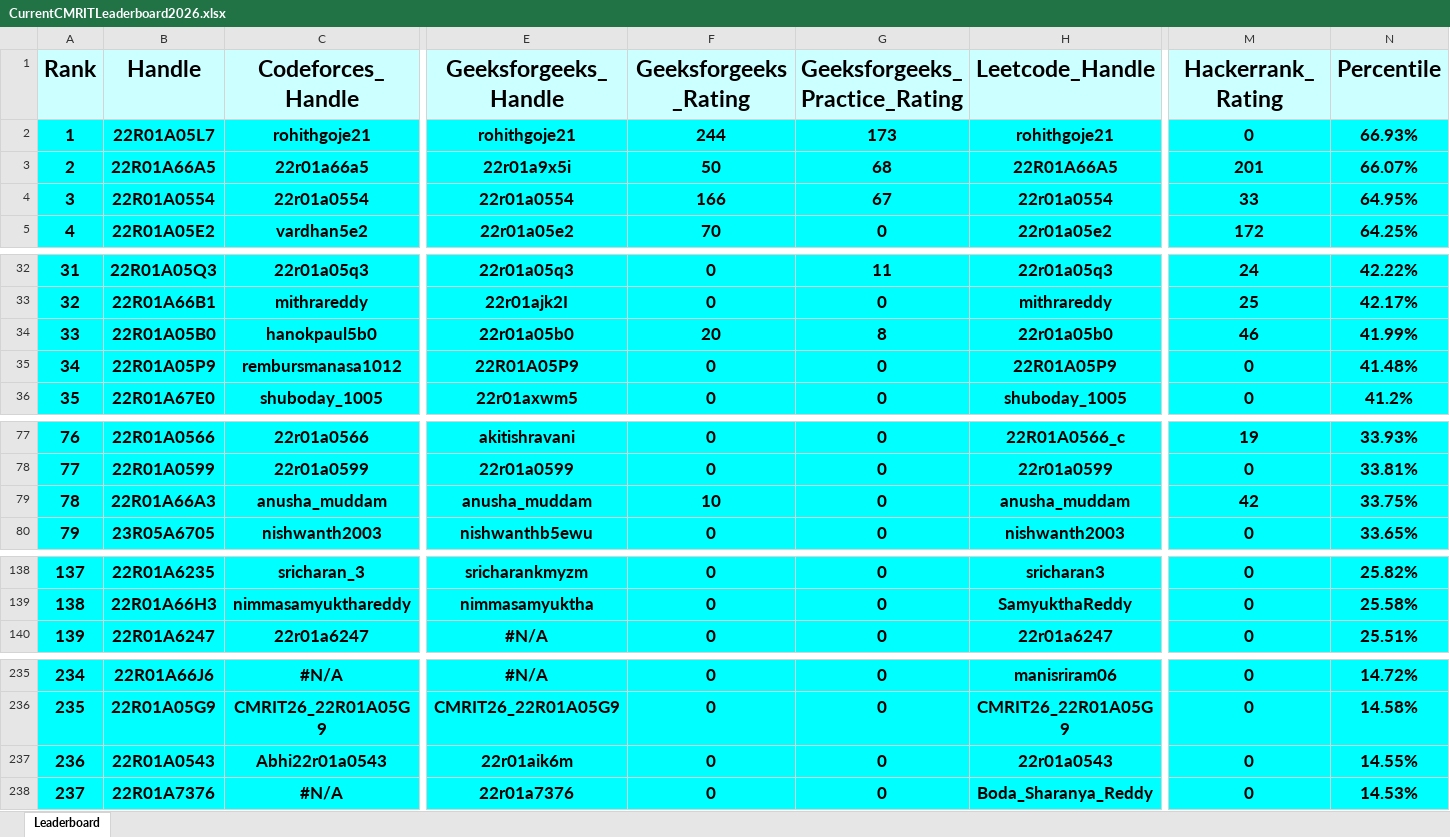
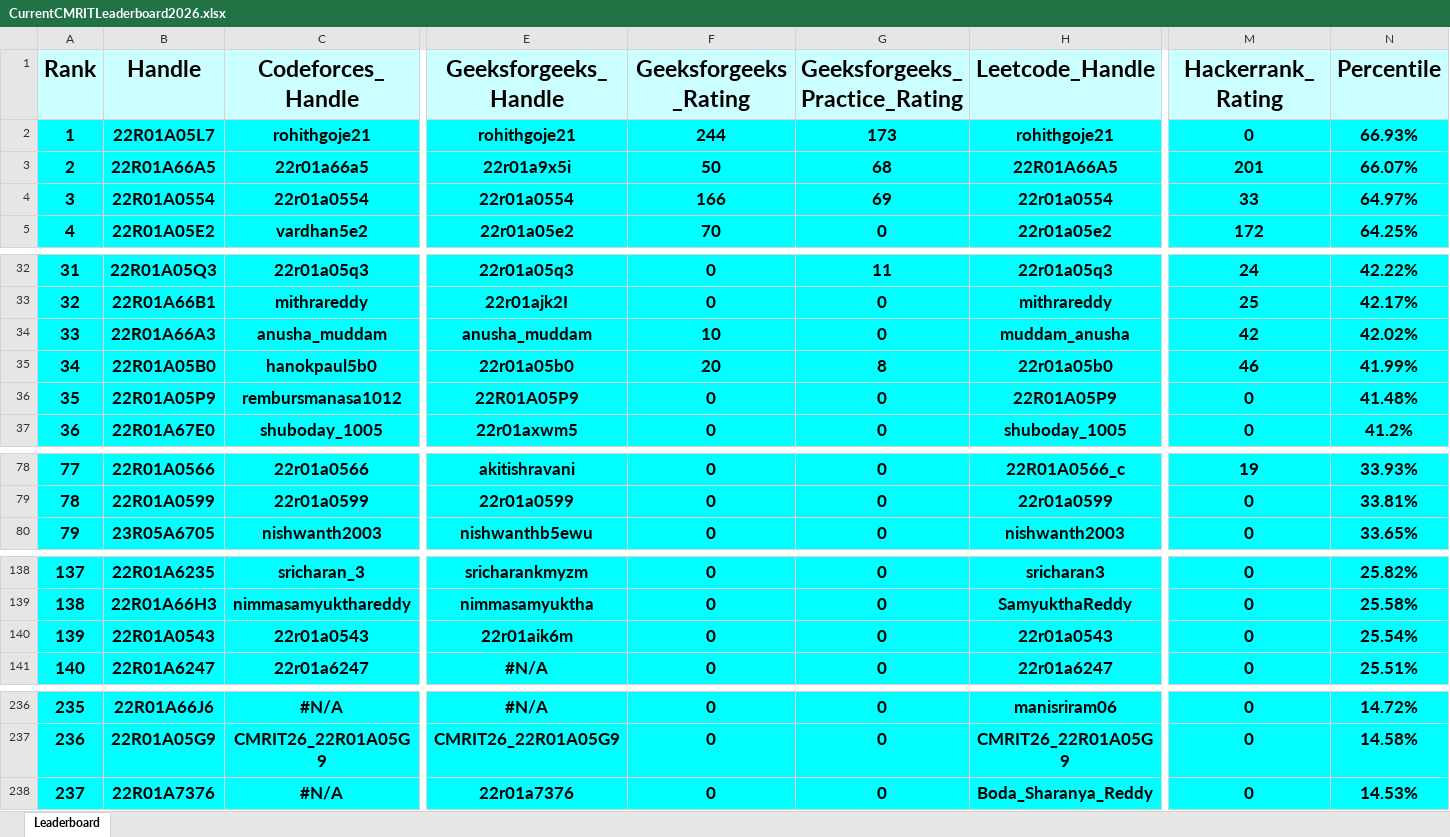
Before and after one commit to dog-broad/CMRIT2026Leaderboard, an Excel workbook: Leaderboards/CurrentCMRITLeaderboard2026.xlsx, sheet Leaderboard, drawn as a sheet; only a part is shown, gaps mark what is left out; values as stored, in another font and other column widths than the file's, no borders; removed rows and columns are numbered as before the commit, all else as after; rows hold the shown columns only; the diff covers the shown part only; the diff names each change by its address in the sheet, - before the commit and + after, or states it on an @@ line.

```diff
--- a/Leaderboards/CurrentCMRITLeaderboard2026.xlsx (sheet Leaderboard)
+++ b/Leaderboards/CurrentCMRITLeaderboard2026.xlsx (sheet Leaderboard)
-G4 (Geeksforgeeks_Practice_Rating): 67
+G4 (Geeksforgeeks_Practice_Rating): 69
-N4 (Percentile): 64.95%
+N4 (Percentile): 64.97%
+row 34: 33 | 22R01A66A3 | anusha_muddam | anusha_muddam | 10 | 0 | muddam_anusha | 42 | 42.02%
@@ column A (Rank) renumbered between rows 35 and 237 @@
-row 79: 78 | 22R01A66A3 | anusha_muddam | anusha_muddam | 10 | 0 | anusha_muddam | 42 | 33.75%
+row 140: 139 | 22R01A0543 | 22r01a0543 | 22r01aik6m | 0 | 0 | 22r01a0543 | 0 | 25.54%
-row 237: 236 | 22R01A0543 | Abhi22r01a0543 | 22r01aik6m | 0 | 0 | 22r01a0543 | 0 | 14.55%
```
Also changed, not shown: 2 edited cells elsewhere in this sheet.
